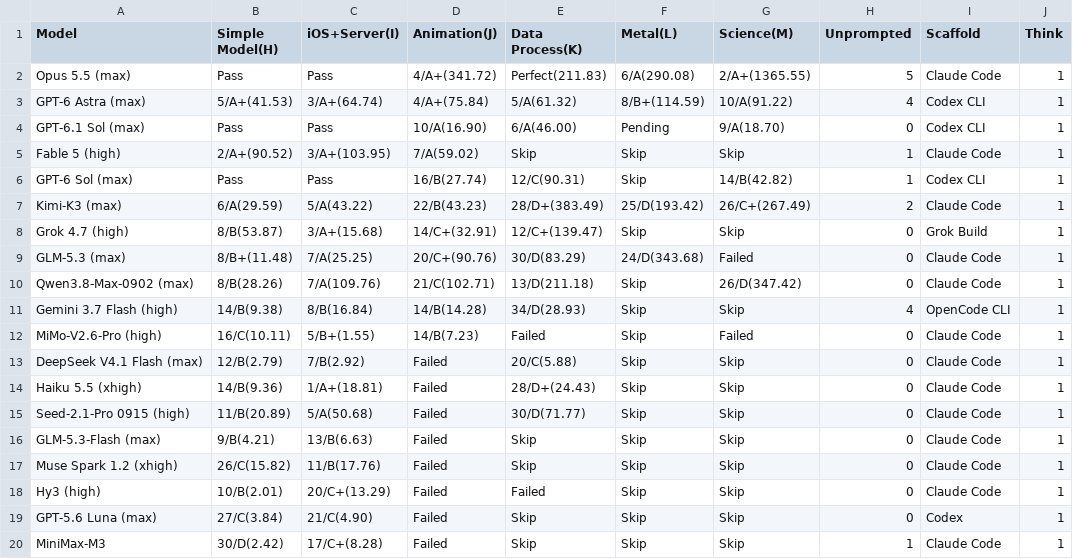
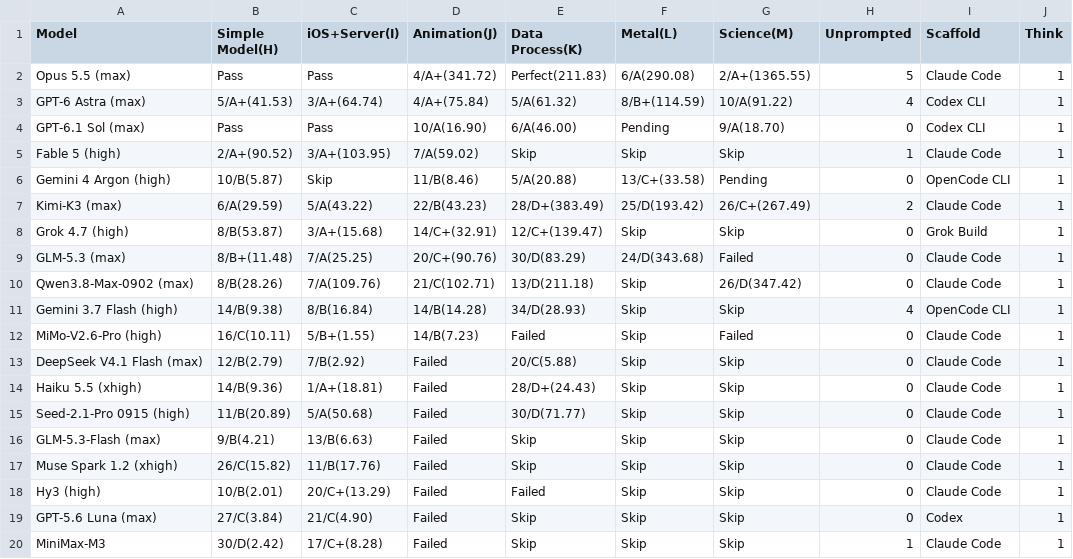
Before and after one commit to llm2014/llm_benchmark, a CSV file: docs/data/code_v3/2026-10.csv, drawn as a sheet.

```diff
--- a/docs/data/code_v3/2026-10.csv
+++ b/docs/data/code_v3/2026-10.csv
@@ -5,3 +5,3 @@ GPT-6.1 Sol (max),Pass,Pass,10/A(16.90),6/A(46.00),Pending,9/A(18.70),0,Codex CL
 Fable 5 (high),2/A+(90.52),3/A+(103.95),7/A(59.02),Skip,Skip,Skip,1,Claude Code,1
-GPT-6 Sol (max),Pass,Pass,16/B(27.74),12/C(90.31),Skip,14/B(42.82),1,Codex CLI,1
+Gemini 4 Argon (high),10/B(5.87),Skip,11/B(8.46),5/A(20.88),13/C+(33.58),Pending,0,OpenCode CLI,1
 Kimi-K3 (max),6/A(29.59),5/A(43.22),22/B(43.23),28/D+(383.49),25/D(193.42),26/C+(267.49),2,Claude Code,1
```
Also changed, not shown: docs/data/logic/2026-10.csv, 2 other files.
